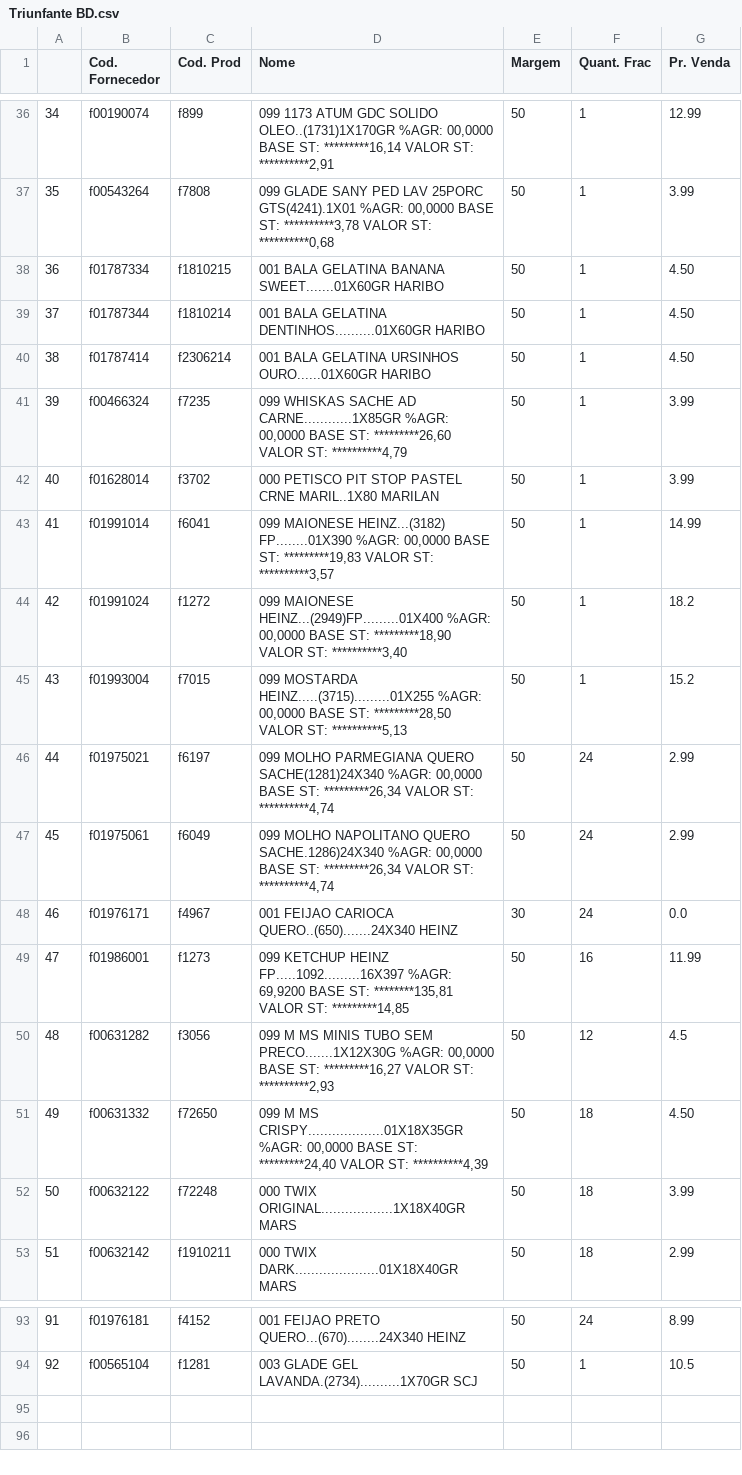
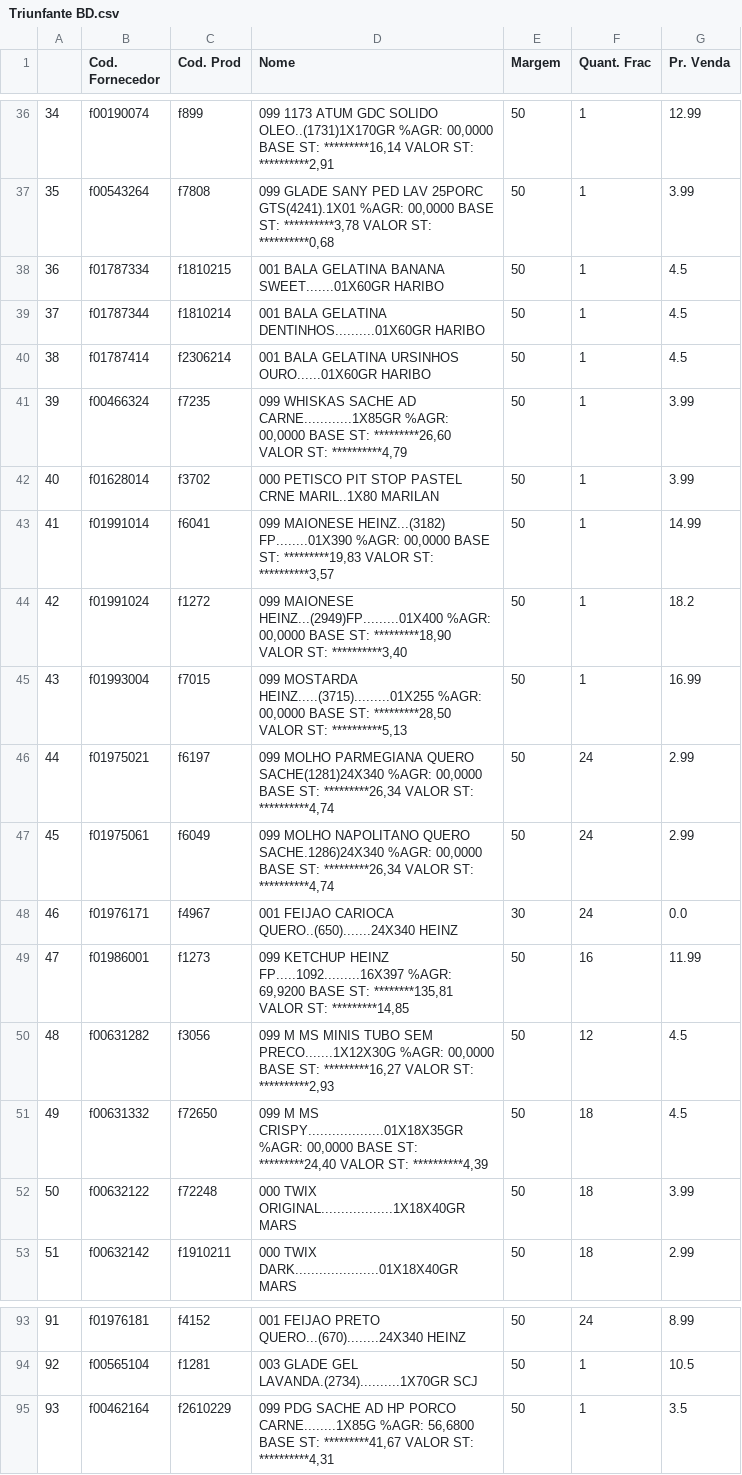
Before and after one commit to I3run01/PY-Auto-Preco-V2, a CSV file: Triunfante BD.csv, drawn as a sheet; only a part is shown, gaps mark what is left out.

```diff
--- a/Triunfante BD.csv
+++ b/Triunfante BD.csv
@@ -37,5 +37,5 @@
 35,f00543264,f7808,"099 GLADE SANY PED LAV 25PORC GTS(4241).1X01 %AGR:  00,0000 BASE ST: **********3,78 VALOR ST: **********0,68",50,1,3.99
-36,f01787334,f1810215,001 BALA GELATINA BANANA SWEET.......01X60GR HARIBO,50,1,4.50
-37,f01787344,f1810214,001 BALA GELATINA DENTINHOS..........01X60GR HARIBO,50,1,4.50
-38,f01787414,f2306214,001 BALA GELATINA URSINHOS OURO......01X60GR HARIBO,50,1,4.50
+36,f01787334,f1810215,001 BALA GELATINA BANANA SWEET.......01X60GR HARIBO,50,1,4.5
+37,f01787344,f1810214,001 BALA GELATINA DENTINHOS..........01X60GR HARIBO,50,1,4.5
+38,f01787414,f2306214,001 BALA GELATINA URSINHOS OURO......01X60GR HARIBO,50,1,4.5
 39,f00466324,f7235,"099 WHISKAS SACHE AD CARNE............1X85GR %AGR:  00,0000 BASE ST: *********26,60 VALOR ST: **********4,79",50,1,3.99
@@ -44,3 +44,3 @@
 42,f01991024,f1272,"099 MAIONESE HEINZ...(2949)FP.........01X400 %AGR:  00,0000 BASE ST: *********18,90 VALOR ST: **********3,40",50,1,18.2
-43,f01993004,f7015,"099 MOSTARDA HEINZ.....(3715).........01X255 %AGR:  00,0000 BASE ST: *********28,50 VALOR ST: **********5,13",50,1,15.2
+43,f01993004,f7015,"099 MOSTARDA HEINZ.....(3715).........01X255 %AGR:  00,0000 BASE ST: *********28,50 VALOR ST: **********5,13",50,1,16.99
 44,f01975021,f6197,"099 MOLHO PARMEGIANA QUERO SACHE(1281)24X340 %AGR:  00,0000 BASE ST: *********26,34 VALOR ST: **********4,74",50,24,2.99
@@ -50,3 +50,3 @@
 48,f00631282,f3056,"099 M MS MINIS TUBO SEM PRECO.......1X12X30G %AGR:  00,0000 BASE ST: *********16,27 VALOR ST: **********2,93",50,12,4.5
-49,f00631332,f72650,"099 M MS CRISPY...................01X18X35GR %AGR:  00,0000 BASE ST: *********24,40 VALOR ST: **********4,39",50,18,4.50
+49,f00631332,f72650,"099 M MS CRISPY...................01X18X35GR %AGR:  00,0000 BASE ST: *********24,40 VALOR ST: **********4,39",50,18,4.5
 50,f00632122,f72248,000 TWIX ORIGINAL..................1X18X40GR MARS,50,18,3.99
@@ -94 +94,2 @@
 92,f00565104,f1281,003 GLADE GEL LAVANDA.(2734)..........1X70GR SCJ,50,1,10.5
+93,f00462164,f2610229,"099 PDG SACHE AD HP PORCO CARNE........1X85G %AGR:  56,6800 BASE ST: *********41,67 VALOR ST: **********4,31",50,1,3.5
```
Also changed, not shown: Deycon BD.csv, Segalas BD.csv, 2 other files.
